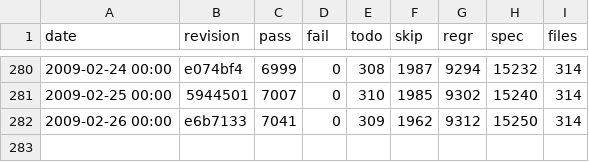
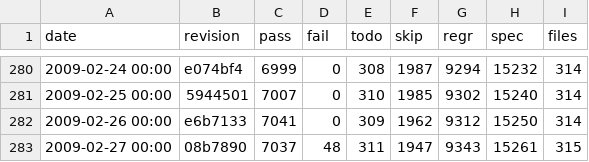
Before and after one commit to leto/rakudo, a CSV file: docs/spectest-progress.csv, drawn as a sheet; only a part is shown, gaps mark what is left out.

Commit message:
spectest-progress.csv update: 315 files, 7037 passing, 48 failing Failure summary:     S03-operators/reduce-le1arg.rakudo aborted 48 test(s)

```diff
--- a/docs/spectest-progress.csv
+++ b/docs/spectest-progress.csv
@@ -282 +282,2 @@
 "2009-02-26 00:00",e6b7133,7041,0,309,1962,9312,15250,314
+"2009-02-27 00:00",08b7890,7037,48,311,1947,9343,15261,315
```
